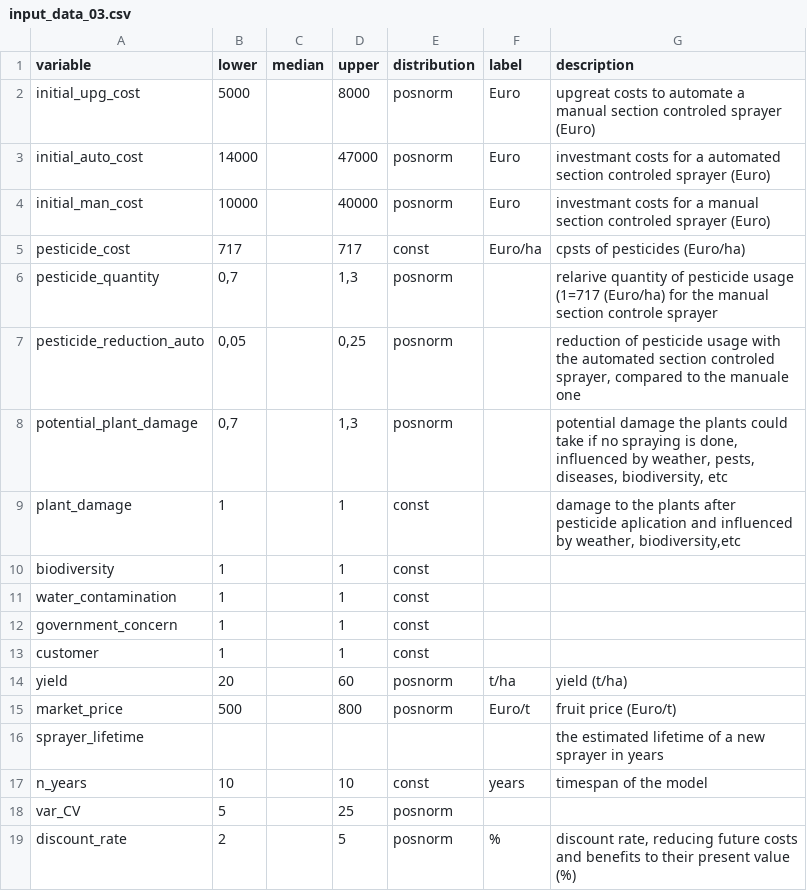
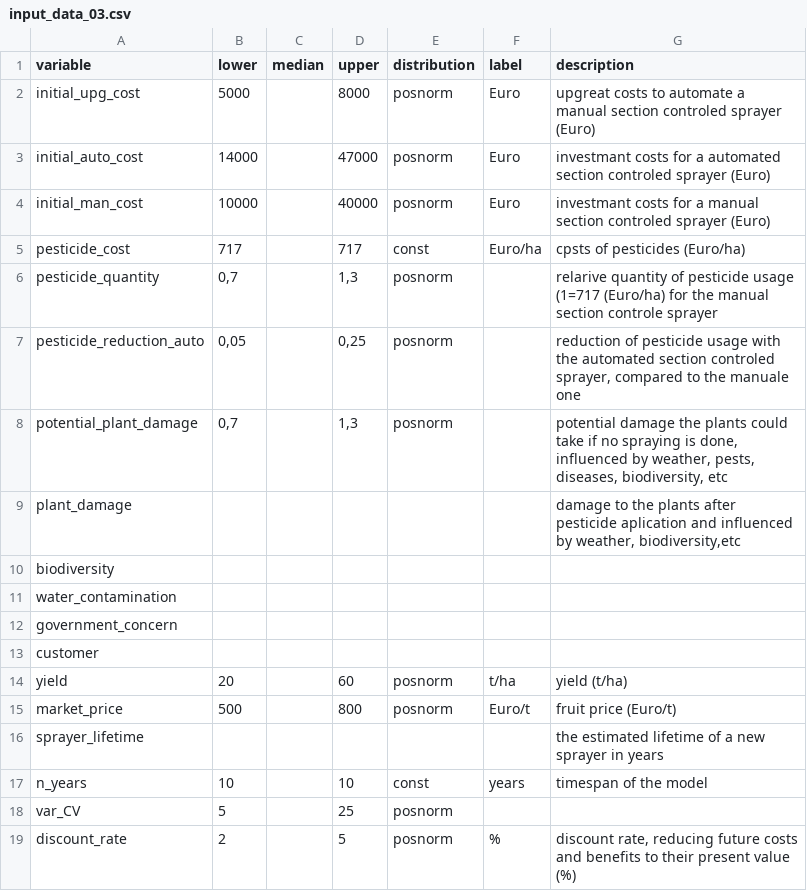
Before and after one commit to cemno/optimizing-pesticide-application-in-orchards, a CSV file: data/input_data_03.csv, drawn as a sheet.

Commit message:
updated input

```diff
--- a/data/input_data_03.csv
+++ b/data/input_data_03.csv
@@ -8,7 +8,7 @@ pesticide_reduction_auto;0,05;;0,25;posnorm;;reduction of pesticide usage with t
 potential_plant_damage;0,7;;1,3;posnorm;;potential damage the plants could take if no spraying is done, influenced by weather, pests, diseases, biodiversity, etc
-plant_damage;1;;1;const;;damage to the plants after pesticide aplication and influenced by weather, biodiversity,etc
-biodiversity;1;;1;const;;
-water_contamination ;1;;1;const;;
-government_concern;1;;1;const;;
-customer;1;;1;const ;;
+plant_damage;;;;;;damage to the plants after pesticide aplication and influenced by weather, biodiversity,etc
+biodiversity;;;;;;
+water_contamination ;;;;;;
+government_concern;;;;;;
+customer;;;;;;
 yield;20;;60;posnorm;t/ha;yield (t/ha)
```
